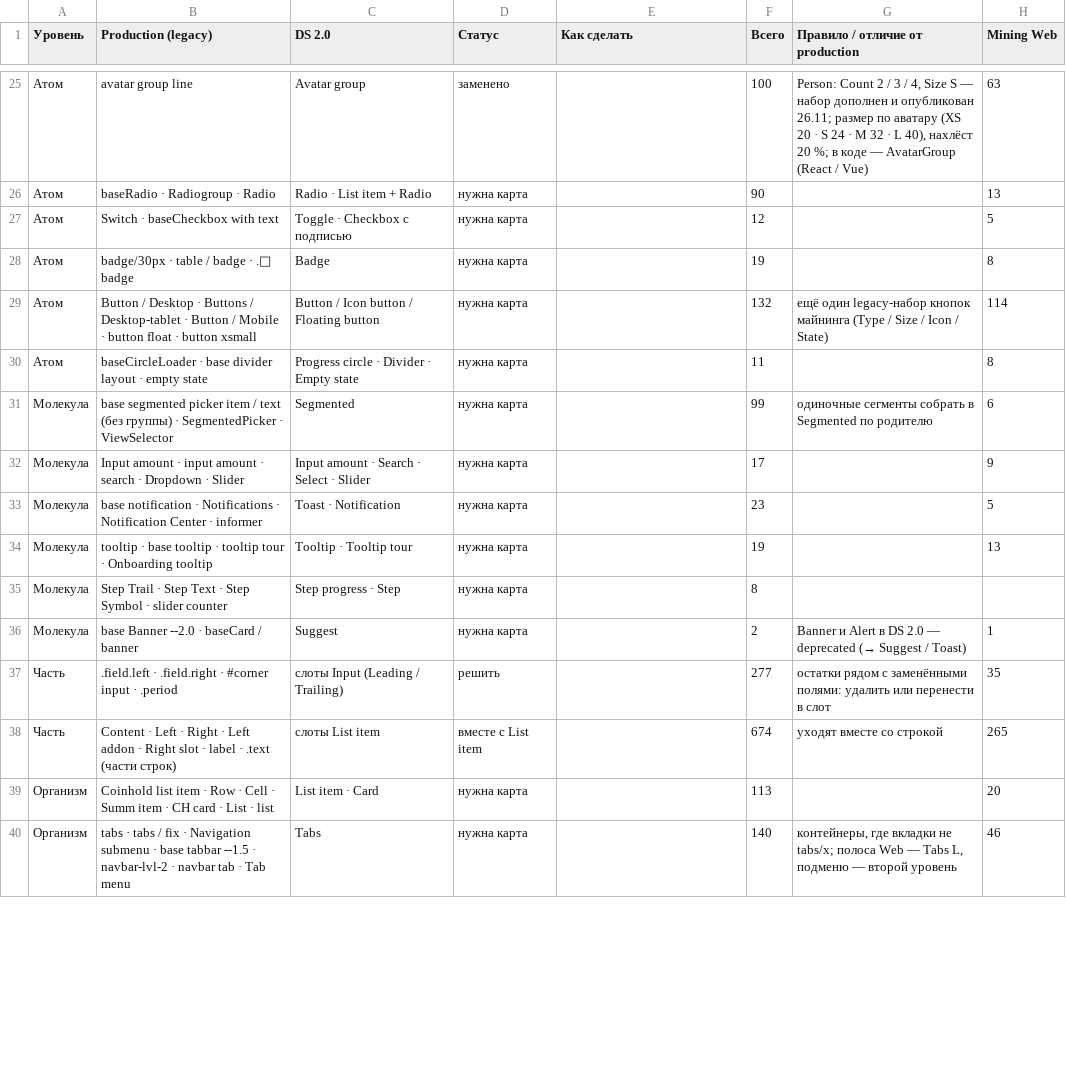
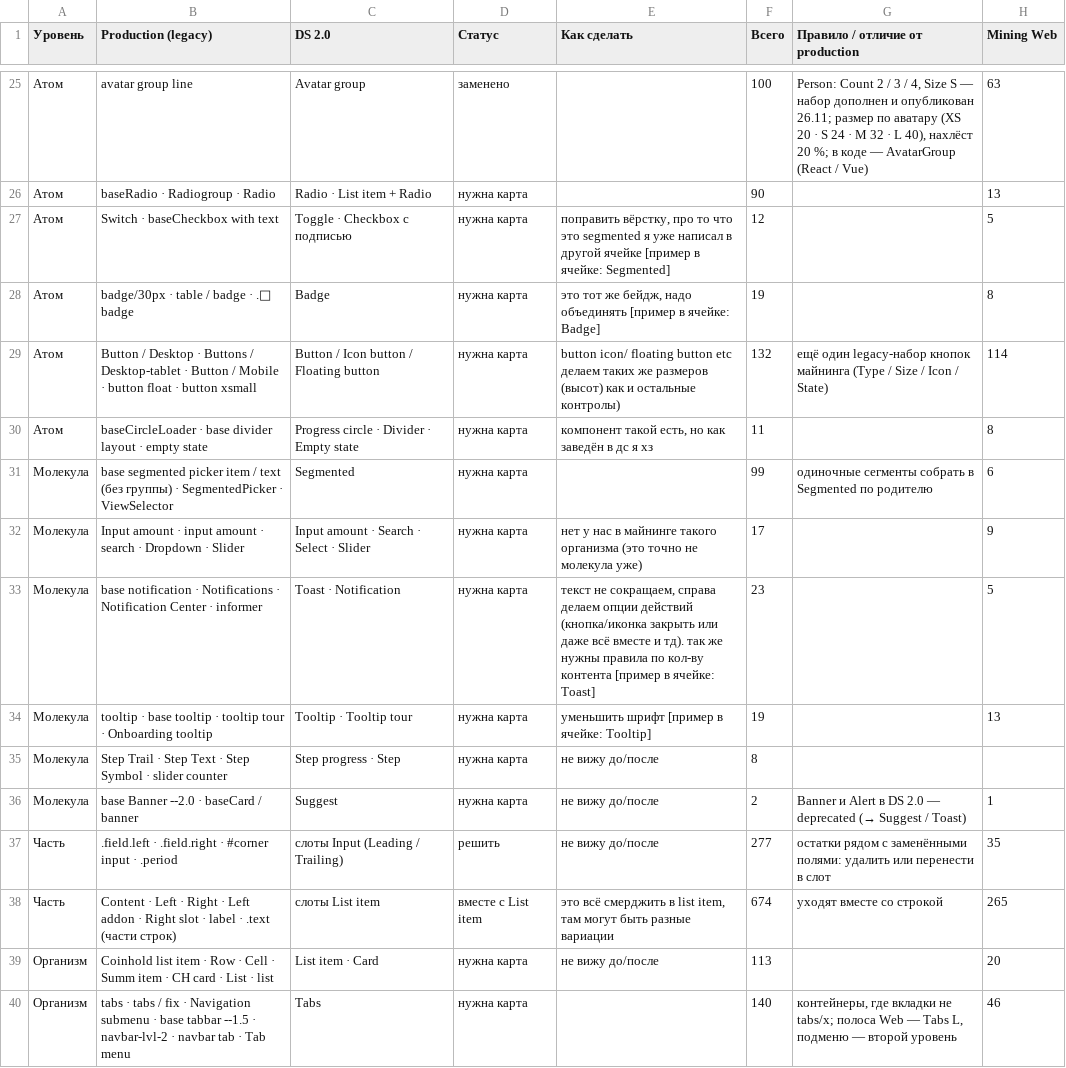
Before and after one commit to vsdsgn/emcd-design-tokens, a CSV file: docs/migration/table-components.csv, drawn as a sheet; only a part is shown, gaps mark what is left out; the diff covers the shown part only; the diff names each change by its address in the sheet, - before the commit and + after, or states it on an @@ line.

```diff
--- a/docs/migration/table-components.csv
+++ b/docs/migration/table-components.csv
-E27 (Как сделать): (empty)
+E27 (Как сделать): поправить вёрстку, про то что это segmented я уже написал в другой ячейке [пример в ячейке: Segmented]
-E28 (Как сделать): (empty)
+E28 (Как сделать): это тот же бейдж, надо объединять [пример в ячейке: Badge]
-E29 (Как сделать): (empty)
+E29 (Как сделать): button icon/ floating button etc делаем таких же размеров (высот) как и остальные контролы)
-E30 (Как сделать): (empty)
+E30 (Как сделать): компонент такой есть, но как заведён в дс я хз
-E32 (Как сделать): (empty)
+E32 (Как сделать): нет у нас в майнинге такого организма (это точно не молекула уже)
-E33 (Как сделать): (empty)
+E33 (Как сделать): текст не сокращаем, справа делаем опции действий (кнопка/иконка закрыть или даже всё вместе и тд). так же нужны правила по кол-ву контента [пример в ячейке: Toast]
-E34 (Как сделать): (empty)
+E34 (Как сделать): уменьшить шрифт [пример в ячейке: Tooltip]
-E35:E37 (Как сделать): (empty)
+E35:E37 (Как сделать): не вижу до/после
-E38 (Как сделать): (empty)
+E38 (Как сделать): это всё смерджить в list item, там могут быть разные вариации
-E39 (Как сделать): (empty)
+E39 (Как сделать): не вижу до/после
```
Also changed, not shown: 15 edited cells elsewhere in this file.
